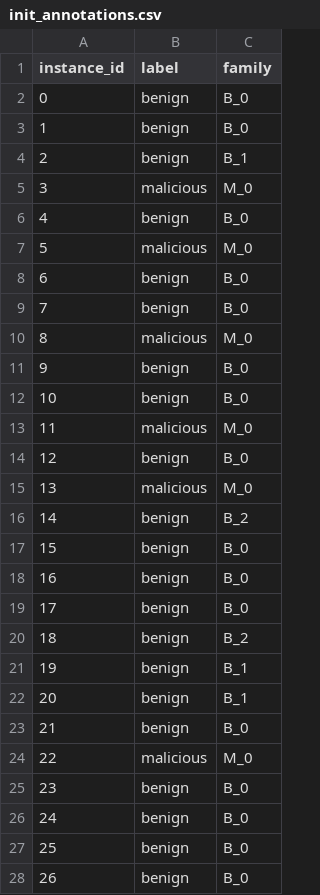
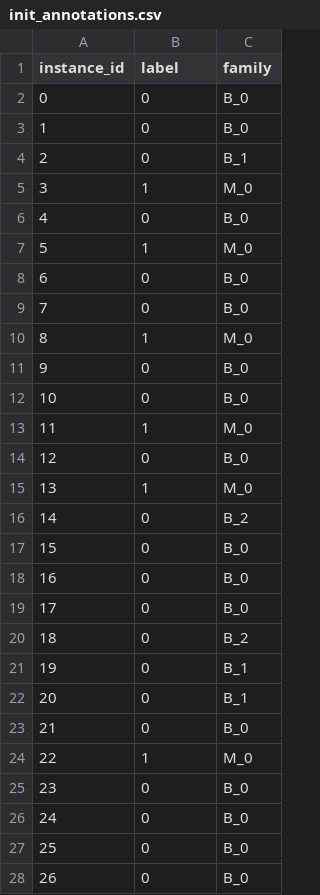
Before and after one commit to ANSSI-FR/SecuML, a CSV file: input_data/SpamHam/lingspam/annotations/init_annotations.csv, drawn as a sheet; only a part is shown; the diff covers the shown part only.

Commit message:
[EFF] Improve interactions with DB.
- WARNING ! New convention for input data.
  labels: 0 (instead of benign) or 1 (instead of malicious)
- ground truth are now stored in idents.csv (not in
annotations/ground_truth.csv).
- improve load ids from DB.
- add indexes to some columns
- bulk_save_objects instead of for loop

```diff
--- a/input_data/SpamHam/lingspam/annotations/init_annotations.csv
+++ b/input_data/SpamHam/lingspam/annotations/init_annotations.csv
@@ -1,28 +1,28 @@
 instance_id,label,family
-0,benign,B_0
-1,benign,B_0
-2,benign,B_1
-3,malicious,M_0
-4,benign,B_0
-5,malicious,M_0
-6,benign,B_0
-7,benign,B_0
-8,malicious,M_0
-9,benign,B_0
-10,benign,B_0
-11,malicious,M_0
-12,benign,B_0
-13,malicious,M_0
-14,benign,B_2
-15,benign,B_0
-16,benign,B_0
-17,benign,B_0
-18,benign,B_2
-19,benign,B_1
-20,benign,B_1
-21,benign,B_0
-22,malicious,M_0
-23,benign,B_0
-24,benign,B_0
-25,benign,B_0
-26,benign,B_0
+0,0,B_0
+1,0,B_0
+2,0,B_1
+3,1,M_0
+4,0,B_0
+5,1,M_0
+6,0,B_0
+7,0,B_0
+8,1,M_0
+9,0,B_0
+10,0,B_0
+11,1,M_0
+12,0,B_0
+13,1,M_0
+14,0,B_2
+15,0,B_0
+16,0,B_0
+17,0,B_0
+18,0,B_2
+19,0,B_1
+20,0,B_1
+21,0,B_0
+22,1,M_0
+23,0,B_0
+24,0,B_0
+25,0,B_0
+26,0,B_0
```
Also changed, not shown: 22 edited cells elsewhere in this file, 37 other files.
